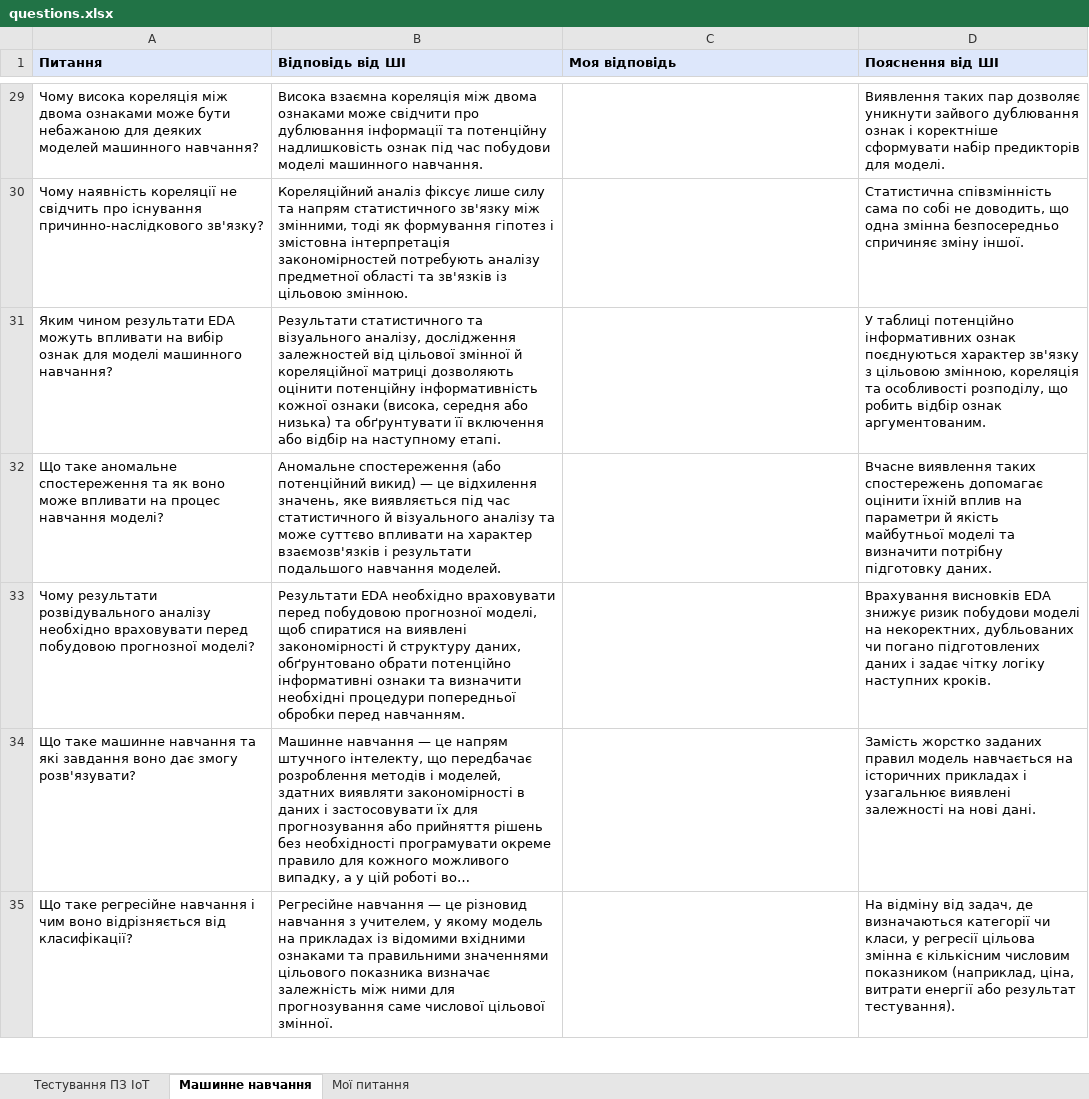
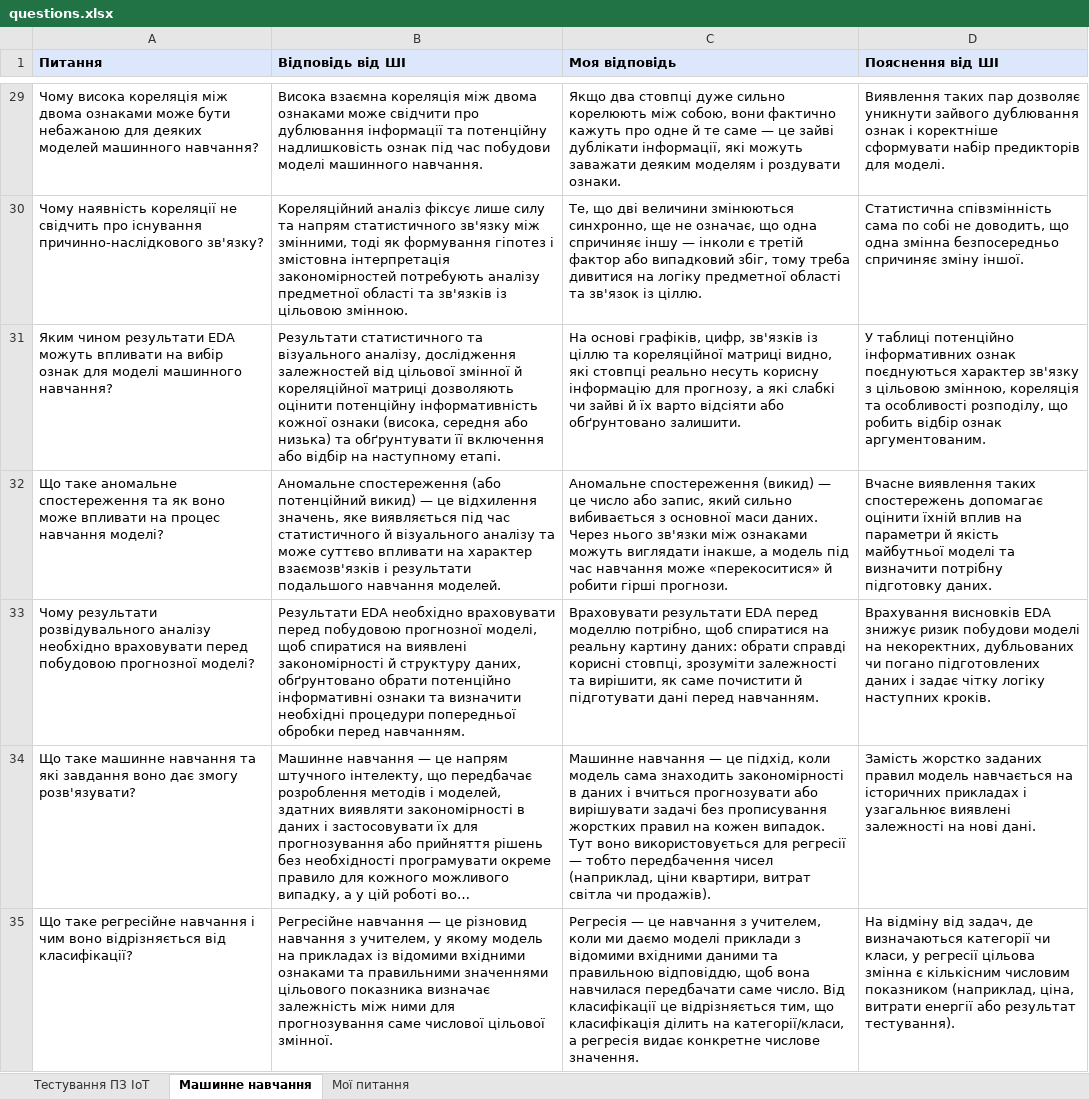
Before and after one commit to ViktorN192/session-prep, an Excel workbook: questions.xlsx, sheet Машинне навчання, drawn as a sheet; only a part is shown, gaps mark what is left out; long unchanged cells end in …; values as stored, in another font and other column widths than the file's, no borders; the diff covers the shown part only; the diff names each change by its address in the sheet, - before the commit and + after, or states it on an @@ line.

```diff
--- a/questions.xlsx (sheet Машинне навчання)
+++ b/questions.xlsx (sheet Машинне навчання)
-C29 (Моя відповідь): (empty)
+C29 (Моя відповідь): Якщо два стовпці дуже сильно корелюють між собою, вони фактично кажуть про одне й те саме — це зайві дублікати інформації, які можуть заважати деяким моделям і роздувати ознаки.
-C30 (Моя відповідь): (empty)
+C30 (Моя відповідь): Те, що дві величини змінюються синхронно, ще не означає, що одна спричиняє іншу — інколи є третій фактор або випадковий збіг, тому треба дивитися на логіку предметної області та зв'язок із ціллю.
-C31 (Моя відповідь): (empty)
+C31 (Моя відповідь): На основі графіків, цифр, зв'язків із ціллю та кореляційної матриці видно, які стовпці реально несуть корисну інформацію для прогнозу, а які слабкі чи зайві й їх варто відсіяти або обґрунтовано залишити.
-C32 (Моя відповідь): (empty)
+C32 (Моя відповідь): Аномальне спостереження (викид) — це число або запис, який сильно вибивається з основної маси даних. Через нього зв'язки між ознаками можуть виглядати інакше, а модель під час навчання може «перекоситися» й робити гірші прогнози.
-C33 (Моя відповідь): (empty)
+C33 (Моя відповідь): Враховувати результати EDA перед моделлю потрібно, щоб спиратися на реальну картину даних: обрати справді корисні стовпці, зрозуміти залежності та вирішити, як саме почистити й підготувати дані перед навчанням.
-C34 (Моя відповідь): (empty)
+C34 (Моя відповідь): Машинне навчання — це підхід, коли модель сама знаходить закономірності в даних і вчиться прогнозувати або вирішувати задачі без прописування жорстких правил на кожен випадок. Тут воно використовується для регресії — тобто передбачення чисел (наприклад, ціни квартири, витрат світла чи продажів).
-C35 (Моя відповідь): (empty)
+C35 (Моя відповідь): Регресія — це навчання з учителем, коли ми даємо моделі приклади з відомими вхідними даними та правильною відповіддю, щоб вона навчилася передбачати саме число. Від класифікації це відрізняється тим, що класифікація ділить на категорії/класи, а регресія видає конкретне числове значення.
```
Also changed, not shown: 47 edited cells elsewhere in this sheet.
